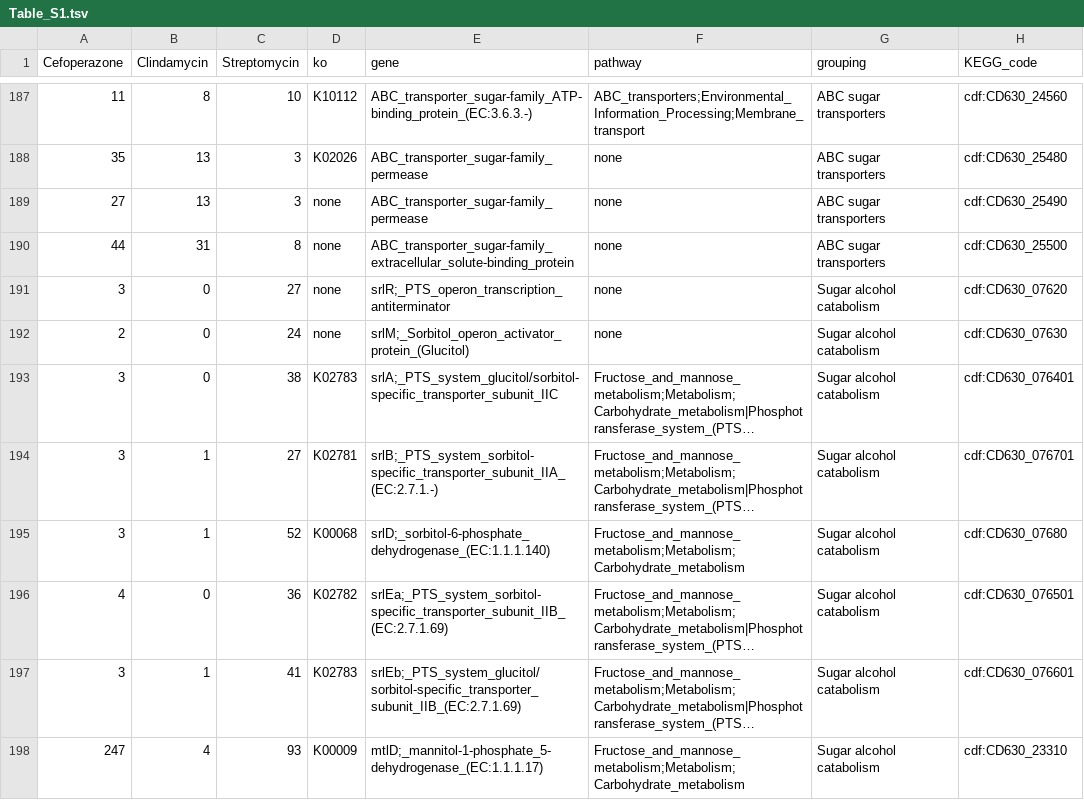
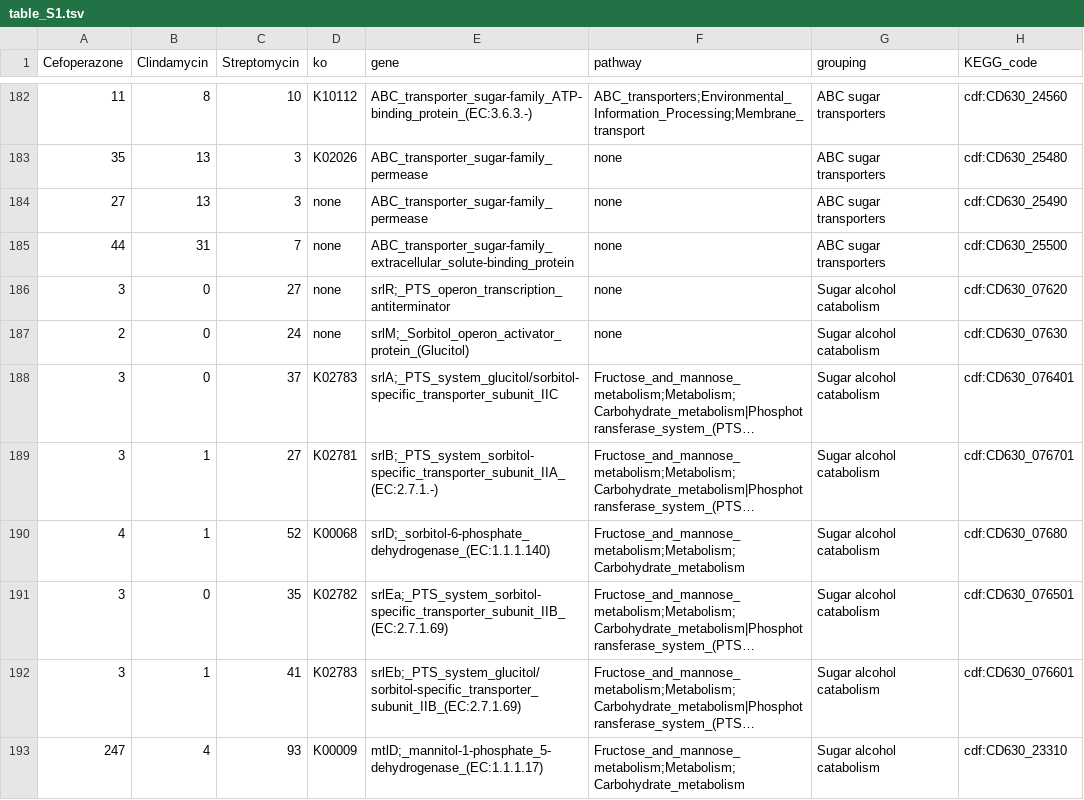
Before and after one commit to SchlossLab/Jenior_Modeling_mSystems_2017, a TSV file: results/supplement/tables/table_S1.tsv (was results/supplement/tables/Table_S1.tsv), drawn as a sheet; only a part is shown, gaps mark what is left out; long unchanged cells end in …; addresses are those after the commit; the diff covers the shown part only; the diff names each change by its address in the sheet, - before the commit and + after, or states it on an @@ line.

```diff
--- a/results/supplement/tables/Table_S1.tsv
+++ b/results/supplement/tables/table_S1.tsv
-C185 (Streptomycin): 8
+C185 (Streptomycin): 7
-C188 (Streptomycin): 38
+C188 (Streptomycin): 37
-A190 (Cefoperazone): 3
+A190 (Cefoperazone): 4
-A191 (Cefoperazone): 4
+A191 (Cefoperazone): 3
-C191 (Streptomycin): 36
+C191 (Streptomycin): 35
```
Also changed, not shown: 5 removed rows, 1 moved row and 85 edited cells elsewhere in this file, data/wetlab_assays/cd630_growth.tsv, 20 other files.
